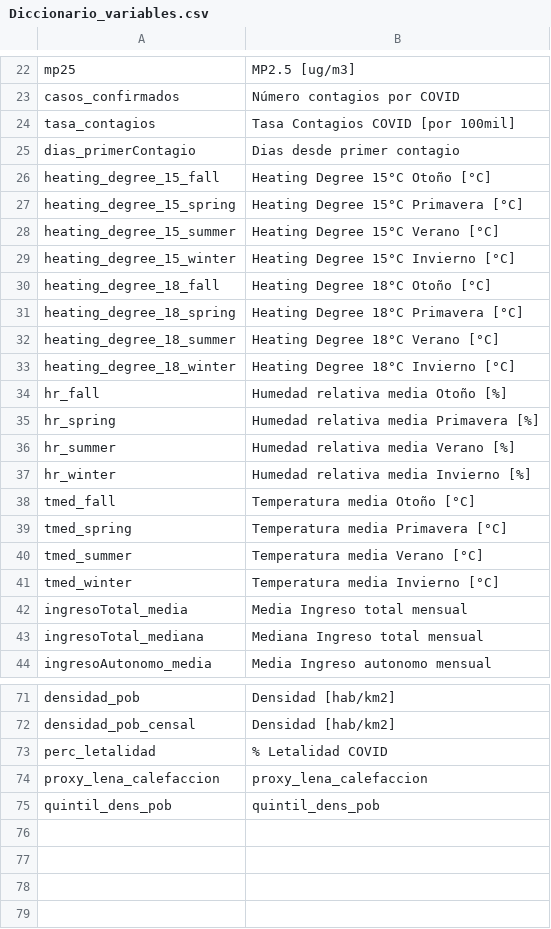
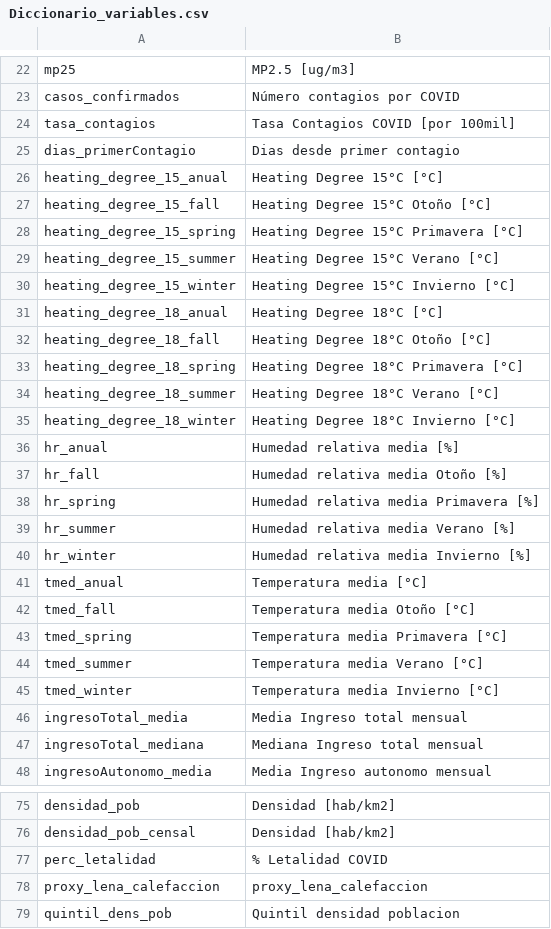
Before and after one commit to pmbusch/Analisis-COVID-MP2.5, a CSV file: Data/Data_Modelo/Diccionario_variables.csv, drawn as a sheet; only a part is shown, gaps mark what is left out; addresses are those after the commit; the diff names each change by its address in the sheet, - before the commit and + after, or states it on an @@ line.

```diff
--- a/Data/Data_Modelo/Diccionario_variables.csv
+++ b/Data/Data_Modelo/Diccionario_variables.csv
+row 26: heating_degree_15_anual | Heating Degree 15°C [°C]
+row 31: heating_degree_18_anual | Heating Degree 18°C [°C]
+row 36: hr_anual | Humedad relativa media [%]
+row 41: tmed_anual | Temperatura media [°C]
-B79: quintil_dens_pob
+B79: Quintil densidad poblacion
```
Also changed, not shown: Data/Data_Modelo/Datos_Modelo.csv, 1 other file.
